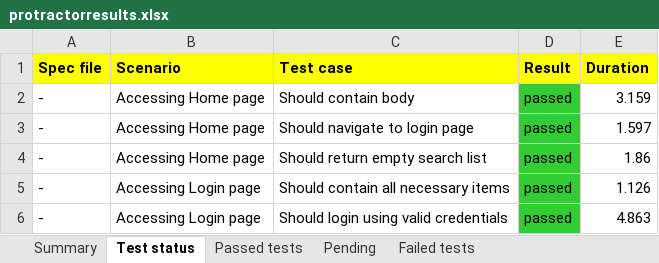
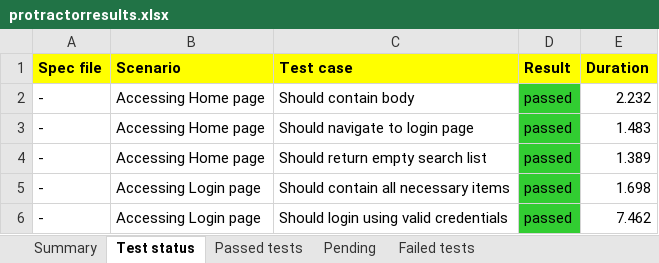
Before and after one commit to dshaplyko/coursesapp, an Excel workbook: reports/protractorresults.xlsx, sheet Test status, drawn as a sheet; values as stored, in another font and other column widths than the file's, no borders; the diff names each change by its address in the sheet, - before the commit and + after, or states it on an @@ line.

Commit message:
reporting, highlighting and screenshots added

```diff
--- a/reports/protractorresults.xlsx (sheet Test status)
+++ b/reports/protractorresults.xlsx (sheet Test status)
-E2 (Duration): 3.159
+E2 (Duration): 2.232
-E3 (Duration): 1.597
+E3 (Duration): 1.483
-E4 (Duration): 1.86
+E4 (Duration): 1.389
-E5 (Duration): 1.126
+E5 (Duration): 1.698
-E6 (Duration): 4.863
+E6 (Duration): 7.462
```
Also changed, not shown: sheet Passed tests, 12 other files.
